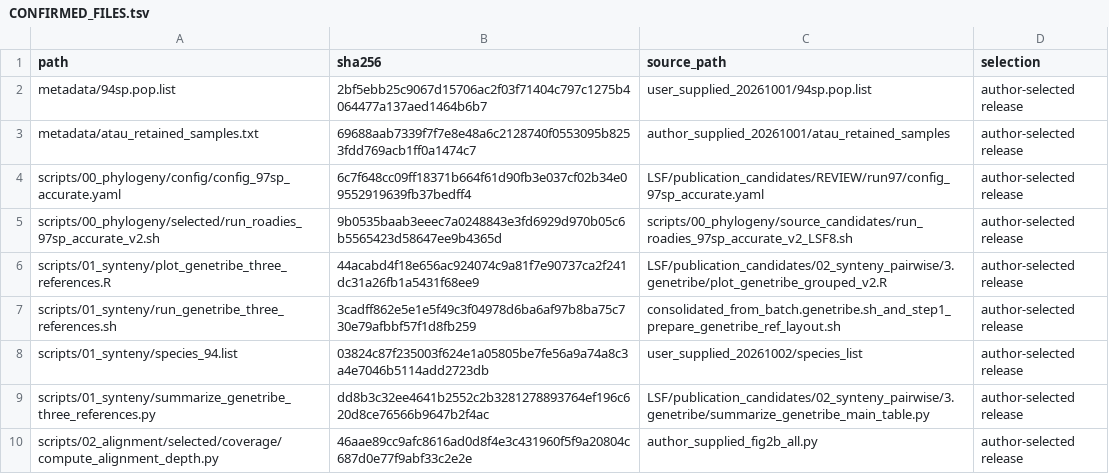
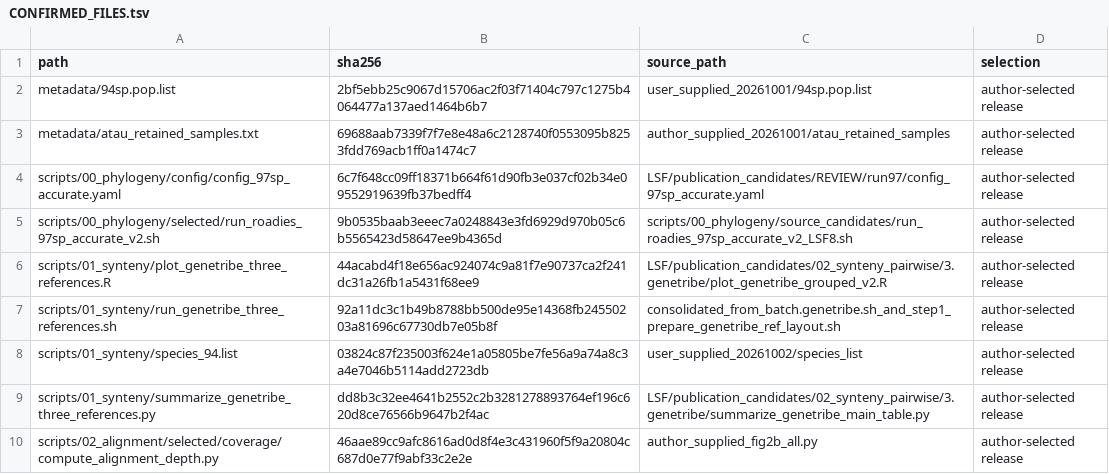
Before and after one commit to liangminliu/grass-genome-constraint, a TSV file: CONFIRMED_FILES.tsv, drawn as a sheet; only a part is shown.

```diff
--- a/CONFIRMED_FILES.tsv
+++ b/CONFIRMED_FILES.tsv
@@ -6,3 +6,3 @@ scripts/00_phylogeny/selected/run_roadies_97sp_accurate_v2.sh	9b0535baab3eeec7a0
 scripts/01_synteny/plot_genetribe_three_references.R	44acabd4f18e656ac924074c9a81f7e90737ca2f241dc31a26fb1a5431f68ee9	LSF/publication_candidates/02_synteny_pairwise/3.genetribe/plot_genetribe_grouped_v2.R	author-selected release
-scripts/01_synteny/run_genetribe_three_references.sh	3cadff862e5e1e5f49c3f04978d6ba6af97b8ba75c730e79afbbf57f1d8fb259	consolidated_from_batch.genetribe.sh_and_step1_prepare_genetribe_ref_layout.sh	author-selected release
+scripts/01_synteny/run_genetribe_three_references.sh	92a11dc3c1b49b8788bb500de95e14368fb24550203a81696c67730db7e05b8f	consolidated_from_batch.genetribe.sh_and_step1_prepare_genetribe_ref_layout.sh	author-selected release
 scripts/01_synteny/species_94.list	03824c87f235003f624e1a05805be7fe56a9a74a8c3a4e7046b5114add2723db	user_supplied_20261002/species_list	author-selected release
```
Also changed, not shown: 2 other files.
